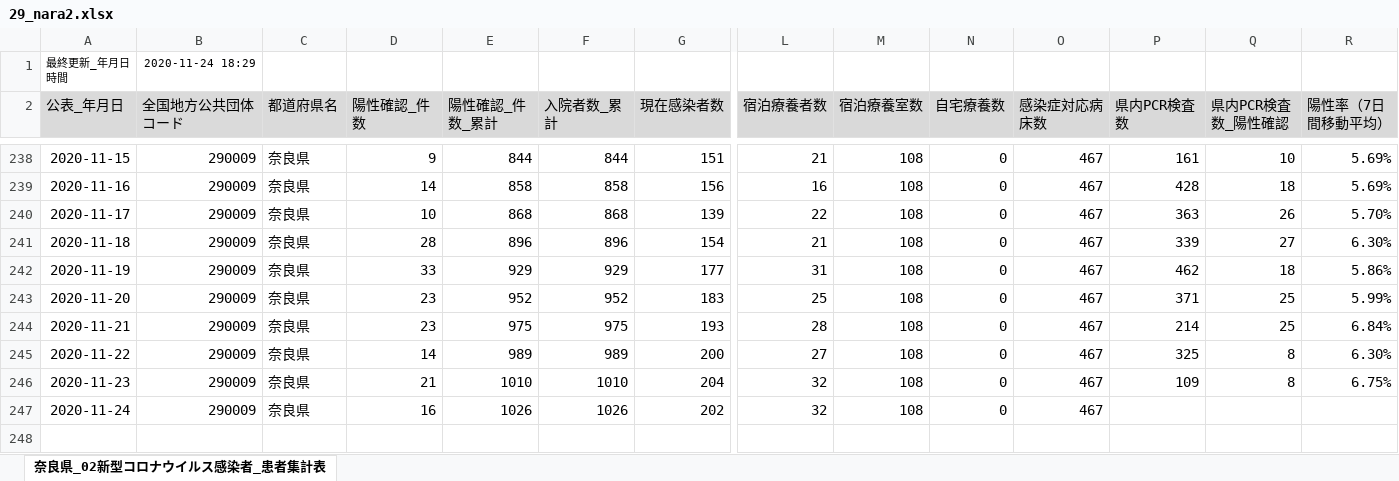
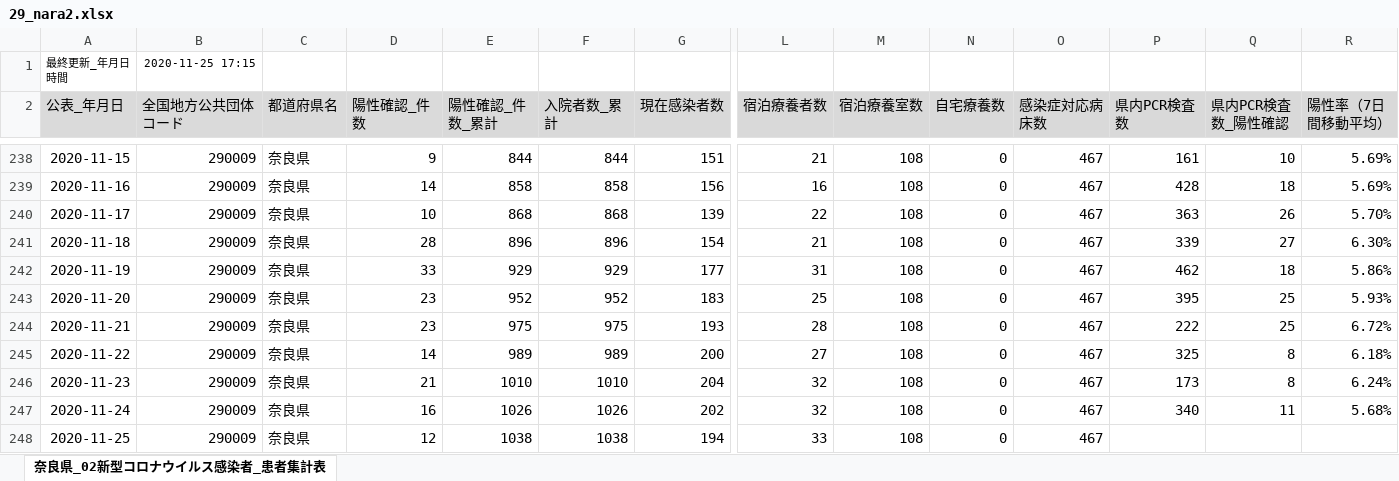
Before and after one commit to CalicoKater/covid-19, an Excel workbook: work/29_nara2.xlsx, sheet 奈良県_02新型コロナウイルス感染者_患者集計表, drawn as a sheet; only a part is shown, gaps mark what is left out; values as stored, in another font and other column widths than the file's, no borders; rows hold the shown columns only; the diff names each change by its address in the sheet, - before the commit and + after, or states it on an @@ line.

```diff
--- a/work/29_nara2.xlsx (sheet 奈良県_02新型コロナウイルス感染者_患者集計表)
+++ b/work/29_nara2.xlsx (sheet 奈良県_02新型コロナウイルス感染者_患者集計表)
-B1 (全国地方公共団体コード): 2020-11-24 18:29
+B1 (全国地方公共団体コード): 2020-11-25 17:15
-P243 (県内PCR検査数): 371
+P243 (県内PCR検査数): 395
-R243 (陽性率（7日間移動平均）): 5.99%
+R243 (陽性率（7日間移動平均）): 5.93%
-P244 (県内PCR検査数): 214
+P244 (県内PCR検査数): 222
-R244 (陽性率（7日間移動平均）): 6.84%
+R244 (陽性率（7日間移動平均）): 6.72%
-R245 (陽性率（7日間移動平均）): 6.30%
+R245 (陽性率（7日間移動平均）): 6.18%
-P246 (県内PCR検査数): 109
+P246 (県内PCR検査数): 173
-R246 (陽性率（7日間移動平均）): 6.75%
+R246 (陽性率（7日間移動平均）): 6.24%
-P247 (県内PCR検査数): (empty)
+P247 (県内PCR検査数): 340
-Q247 (県内PCR検査数_陽性確認): (empty)
+Q247 (県内PCR検査数_陽性確認): 11
-R247 (陽性率（7日間移動平均）): (empty)
+R247 (陽性率（7日間移動平均）): 5.68%
+row 248: 2020-11-25 | 290009 | 奈良県 | 12 | 1038 | 1038 | 194 | 33 | 108 | 0 | 467
```
Also changed, not shown: work/29_nara.xlsx, 23 other files.
